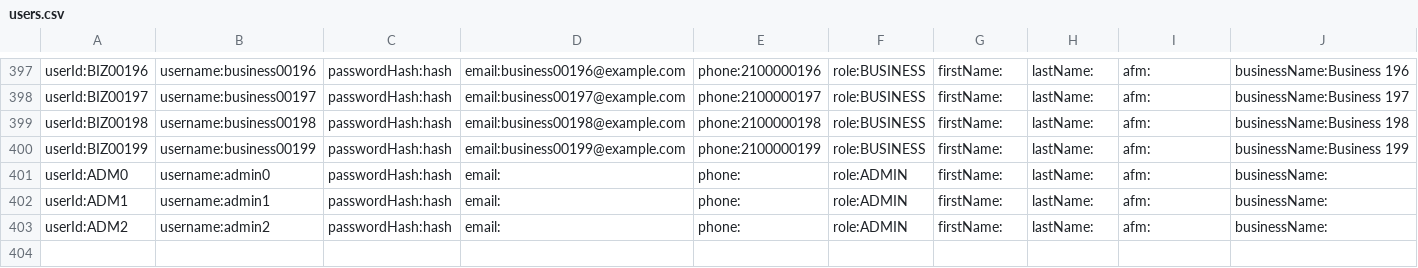
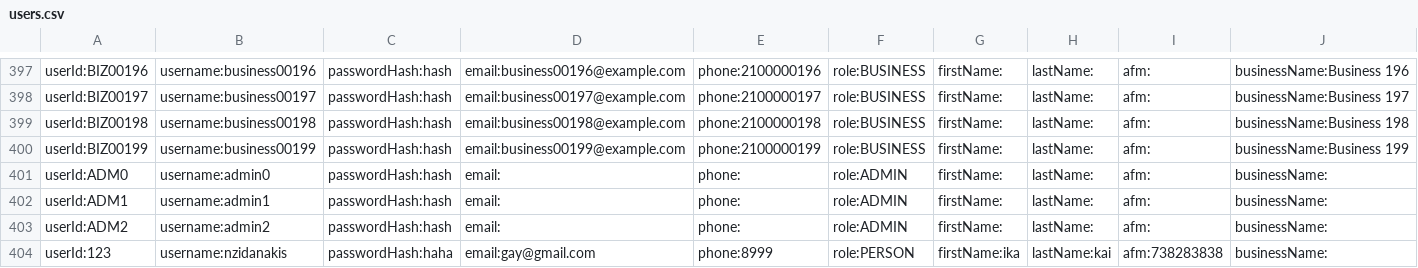
Before and after one commit to nkszdnks/project1SAPS, a CSV file: users.csv, drawn as a sheet; only a part is shown, gaps mark what is left out; rows hold the shown columns only; the diff names each change by its address in the sheet, - before the commit and + after, or states it on an @@ line.

```diff
--- a/users.csv
+++ b/users.csv
+row 404: userId:123 | username:nzidanakis | passwordHash:haha | email:gay@gmail.com | phone:8999 | role:PERSON | firstName:ika | lastName:kai | afm:738283838 | businessName:
```
Also changed, not shown: 9 other files.
